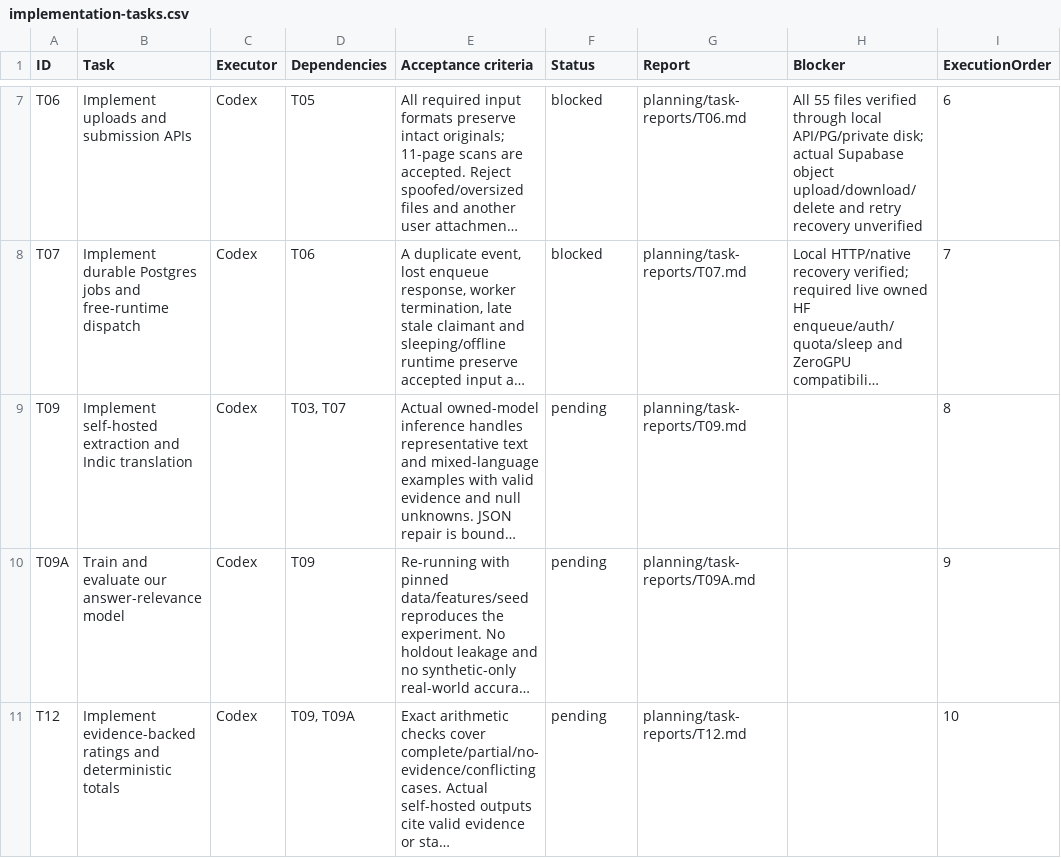
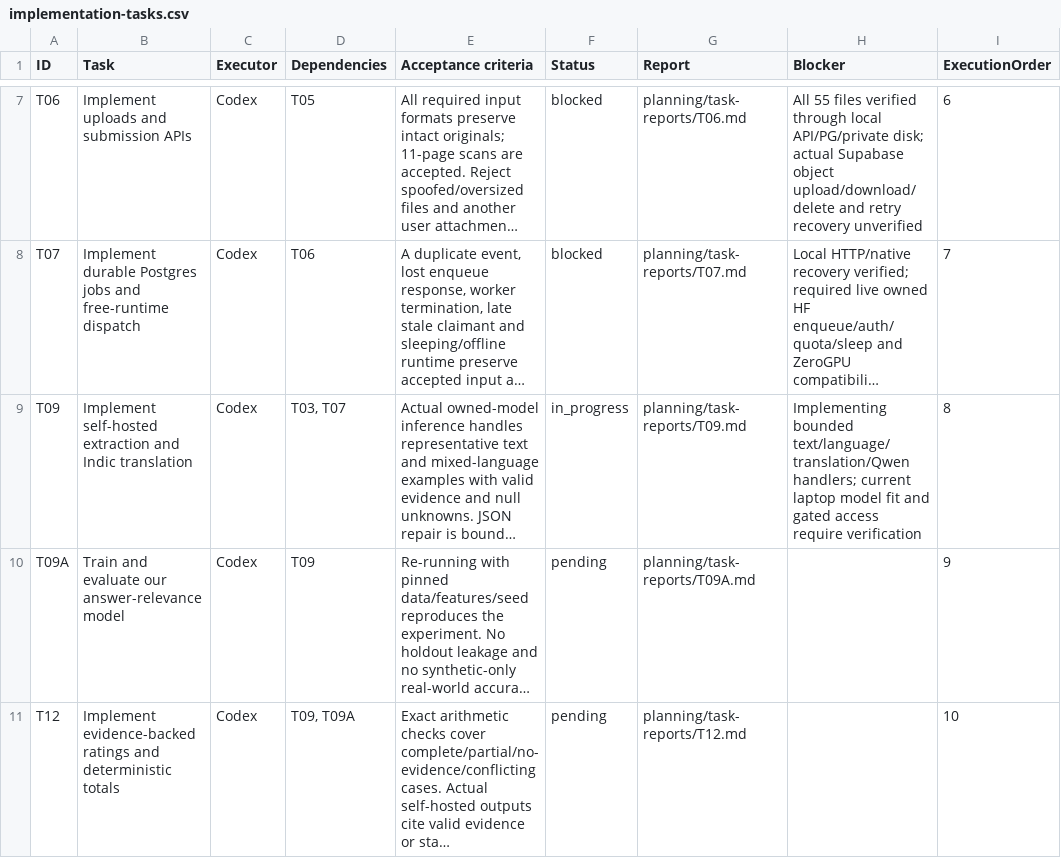
Before and after one commit to kushal-s0/odyssey, a CSV file: planning/implementation-tasks.csv, drawn as a sheet; only a part is shown, gaps mark what is left out; long unchanged cells end in …; the diff names each change by its address in the sheet, - before the commit and + after, or states it on an @@ line.

Commit message:
Add validated text stages and checkpoint owned-model provisioning

```diff
--- a/planning/implementation-tasks.csv
+++ b/planning/implementation-tasks.csv
-F9 (Status): pending
+F9 (Status): in_progress
-H9 (Blocker): (empty)
+H9 (Blocker): Implementing bounded text/language/translation/Qwen handlers; current laptop model fit and gated access require verification
```
Also changed, not shown: 23 other files.
